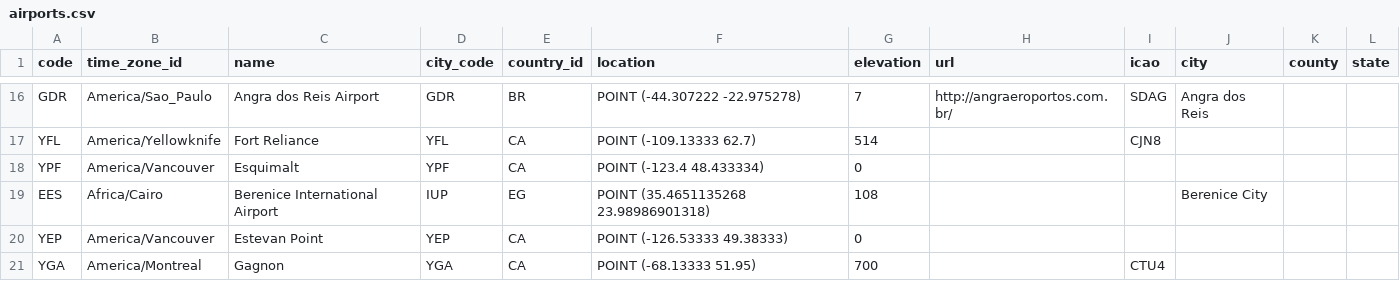
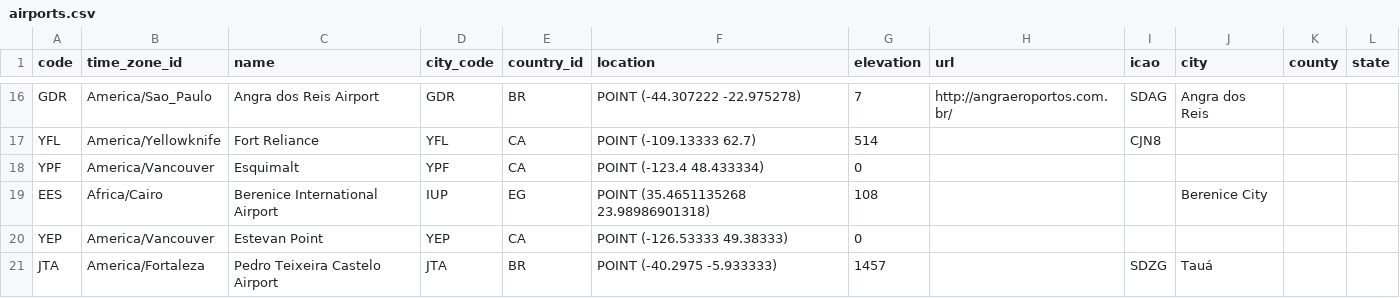
Before and after one commit to lxndrblz/Airports, a CSV file: airports.csv, drawn as a sheet; only a part is shown, gaps mark what is left out; the shorter side is filled out with more unchanged rows; the diff covers the shown part only.

Commit message:
feat: added additional IATA airports
Closes #35
Closes #36
Closes #38
Closes #11
Closes #13
Closes #29
Closes #23
Closes #22
Closes #10
Closes #17
Closes #16

```diff
--- a/airports.csv
+++ b/airports.csv
@@ -20 +20,2 @@ EES,Africa/Cairo,Berenice International Airport,IUP,EG,POINT (35.4651135268 23.9
 YEP,America/Vancouver,Estevan Point,YEP,CA,POINT (-126.53333 49.38333),0,,,,,
+JTA,America/Fortaleza,Pedro Teixeira Castelo Airport,JTA,BR,POINT (-40.2975 -5.933333),1457,,SDZG,Tauá,,
```
Also changed, not shown: 10 added rows elsewhere in this file.
